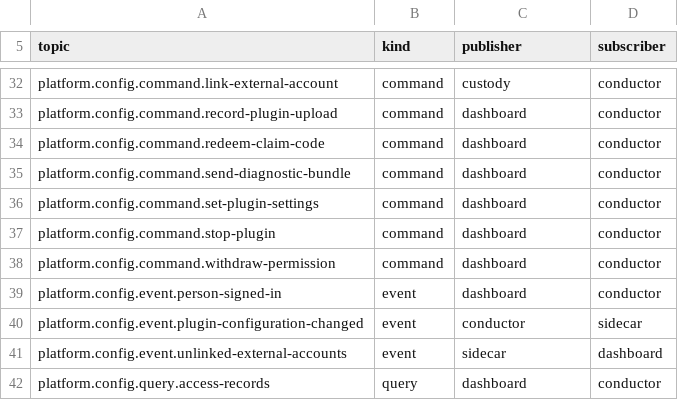
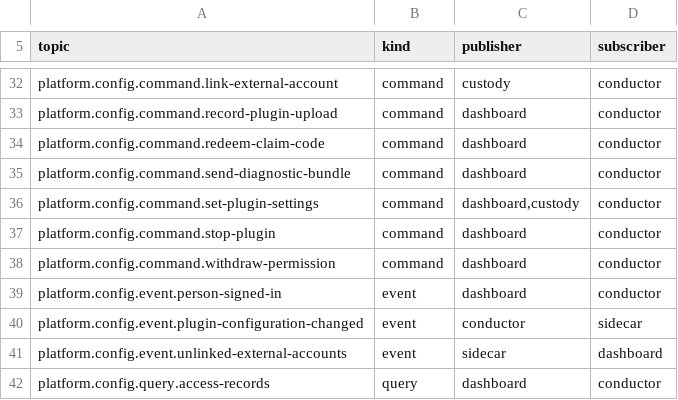
Before and after one commit to open-meridian/meridian-core, a TSV file: deploy/topics.tsv, drawn as a sheet; only a part is shown, gaps mark what is left out.

```diff
--- a/deploy/topics.tsv
+++ b/deploy/topics.tsv
@@ -35,3 +35,3 @@ platform.config.command.redeem-claim-code	command	dashboard	conductor
 platform.config.command.send-diagnostic-bundle	command	dashboard	conductor
-platform.config.command.set-plugin-settings	command	dashboard	conductor
+platform.config.command.set-plugin-settings	command	dashboard,custody	conductor
 platform.config.command.stop-plugin	command	dashboard	conductor
```
Also changed, not shown: 21 other files.
